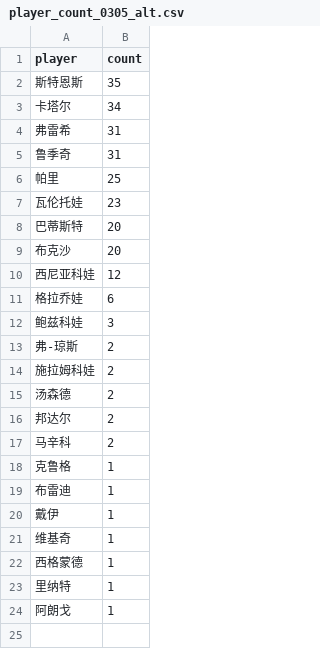
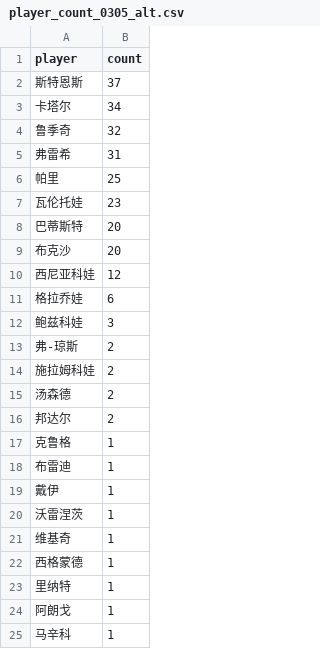
Before and after one commit to zhoushuaige7/tennispredict-report, a CSV file: docs/data/player_count_0305_alt.csv, drawn as a sheet.

```diff
--- a/docs/data/player_count_0305_alt.csv
+++ b/docs/data/player_count_0305_alt.csv
@@ -1,6 +1,6 @@
 player,count
-斯特恩斯,35
+斯特恩斯,37
 卡塔尔,34
+鲁季奇,32
 弗雷希,31
-鲁季奇,31
 帕里,25
@@ -16,3 +16,2 @@
 邦达尔,2
-马辛科,2
 克鲁格,1
@@ -20,2 +19,3 @@
 戴伊,1
+沃雷涅茨,1
 维基奇,1
@@ -24 +24,2 @@
 阿朗戈,1
+马辛科,1
```
Also changed, not shown: docs/data/ms_player_count_0305_alt.csv, docs/data/ms_player_count_0305_main.csv, 3 other files.
